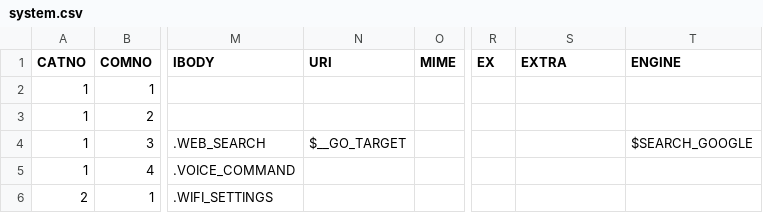
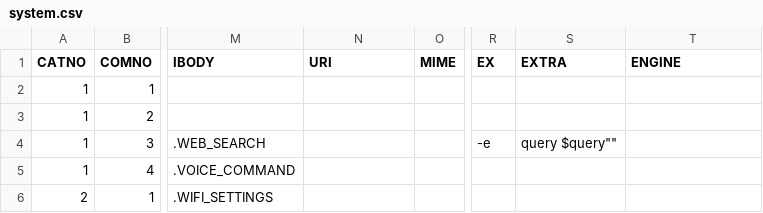
Before and after one commit to DreaM117er/mux-os, a CSV file: system.csv, drawn as a sheet; only a part is shown, gaps mark what is left out; the diff names each change by its address in the sheet, - before the commit and + after, or states it on an @@ line.

Commit message:
reload wb intent WEB_SEARCH

```diff
--- a/system.csv
+++ b/system.csv
-N4 (URI): $__GO_TARGET
+N4 (URI): (empty)
-R4 (EX): (empty)
+R4 (EX): -e
-S4 (EXTRA): (empty)
+S4 (EXTRA): query $query""
-T4 (ENGINE): $SEARCH_GOOGLE
+T4 (ENGINE): (empty)
```
Also changed, not shown: app.csv.
